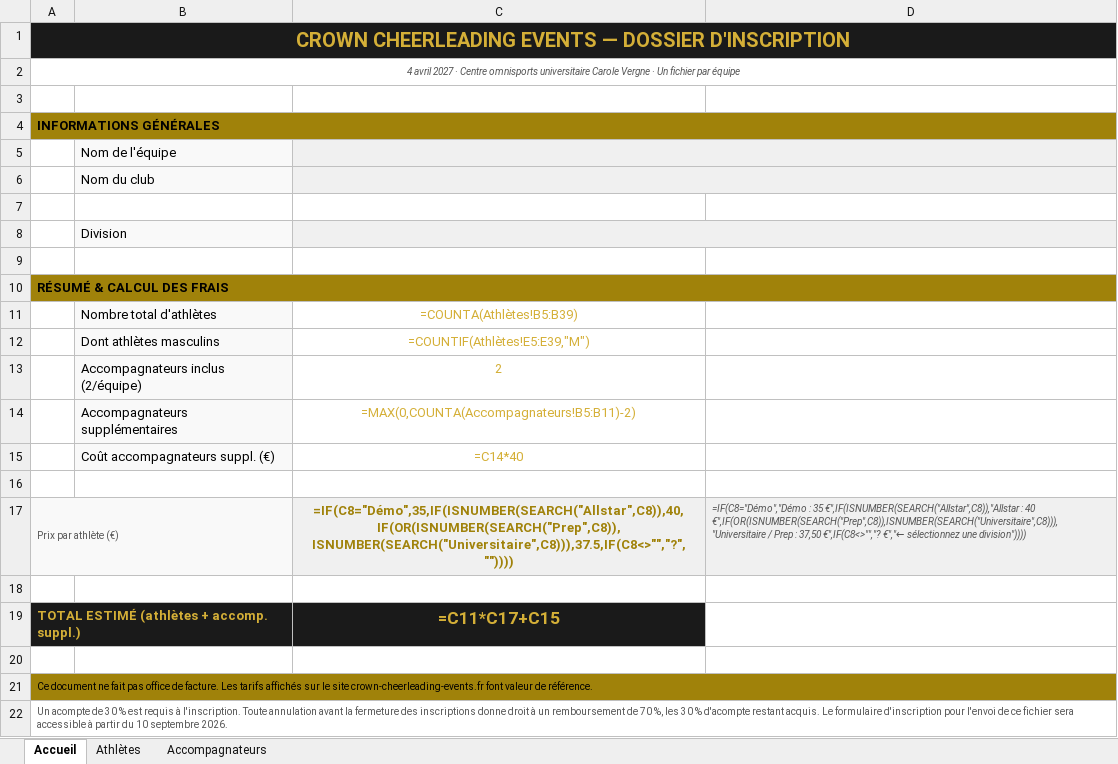
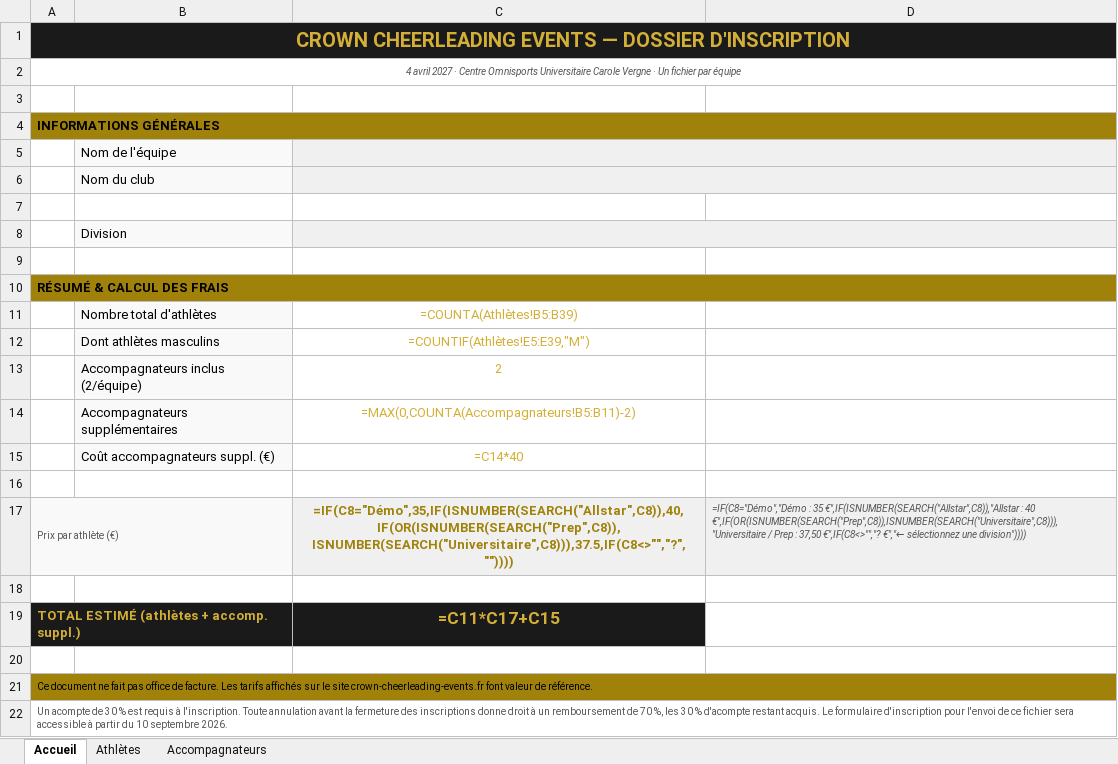
Before and after one commit to BouysselCamille/crown-cheerleading-event, an Excel workbook: public/docs/inscription-equipe.xlsx, sheet Accueil, drawn as a sheet; values as stored, in another font and other column widths than the file's, no borders; formulas without a stored value are shown as written; the diff names each change by its address in the sheet, - before the commit and + after, or states it on an @@ line.

```diff
--- a/public/docs/inscription-equipe.xlsx (sheet Accueil)
+++ b/public/docs/inscription-equipe.xlsx (sheet Accueil)
-A2: …· Centre omnisports universitaire Carole Vergne…
+A2: …· Centre Omnisports Universitaire Carole Vergne…
```
Also changed, not shown: 1 other file.
